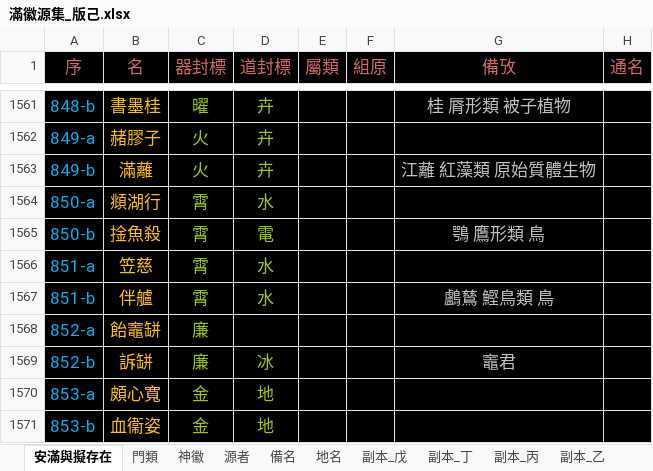
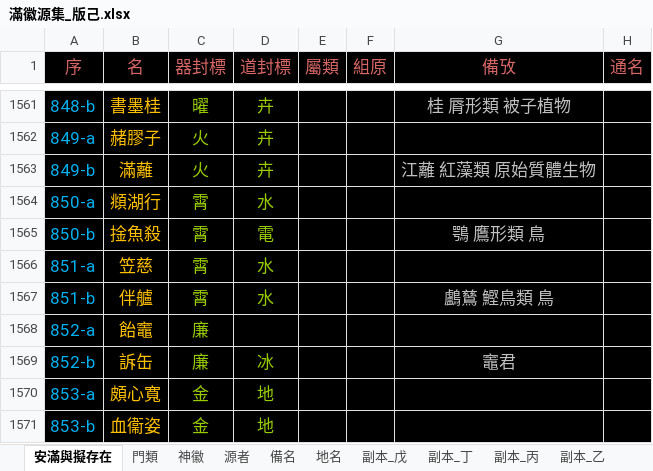
Before and after one commit to sealleci/AnMan, an Excel workbook: docs/滿徽源集_版己.xlsx, sheet 安滿與擬存在, drawn as a sheet; only a part is shown, gaps mark what is left out; values as stored, in another font and other column widths than the file's, no borders; the diff names each change by its address in the sheet, - before the commit and + after, or states it on an @@ line.

```diff
--- a/docs/滿徽源集_版己.xlsx (sheet 安滿與擬存在)
+++ b/docs/滿徽源集_版己.xlsx (sheet 安滿與擬存在)
-B1568 (名): 飴竈缾
+B1568 (名): 飴竈
-B1569 (名): 訴缾
+B1569 (名): 訴缶
```
Also changed, not shown: 3 other files.
